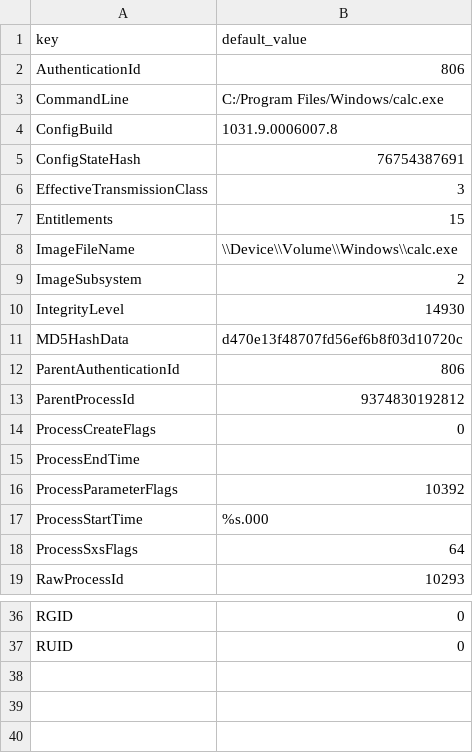
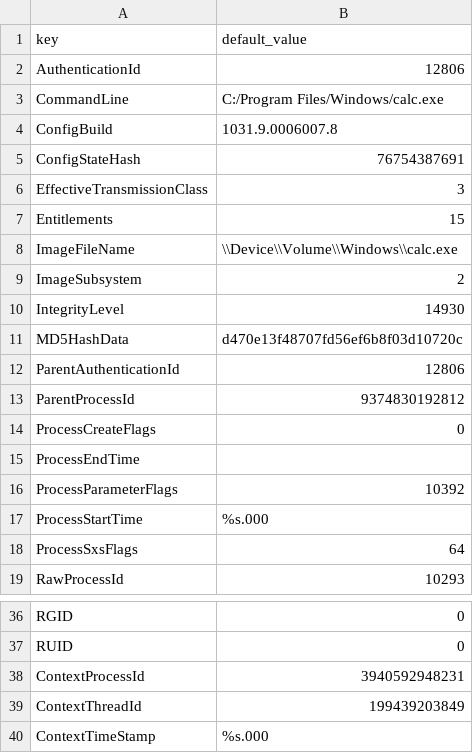
Before and after one commit to DevoInc/pCraft, a CSV file: pkg/available/Crowdstrike/templates/crowdstrike/falcon/eam/default.csv, drawn as a sheet; only a part is shown, gaps mark what is left out.

Commit message:
Adding more events handled by our crowdstrike plugin

```diff
--- a/pkg/available/Crowdstrike/templates/crowdstrike/falcon/eam/default.csv
+++ b/pkg/available/Crowdstrike/templates/crowdstrike/falcon/eam/default.csv
@@ -1,3 +1,3 @@
 key,default_value
-AuthenticationId,"806"
+AuthenticationId,"12806"
 CommandLine,"C:/Program Files/Windows/calc.exe"
@@ -11,3 +11,3 @@ IntegrityLevel,"14930"
 MD5HashData,"d470e13f48707fd56ef6b8f03d10720c"
-ParentAuthenticationId,"806"
+ParentAuthenticationId,"12806"
 ParentProcessId,"9374830192812"
@@ -37 +37,4 @@ RGID,"0"
 RUID,"0"
+ContextProcessId,3940592948231
+ContextThreadId,199439203849
+ContextTimeStamp,%s.000
```
Also changed, not shown: 6 other files.
